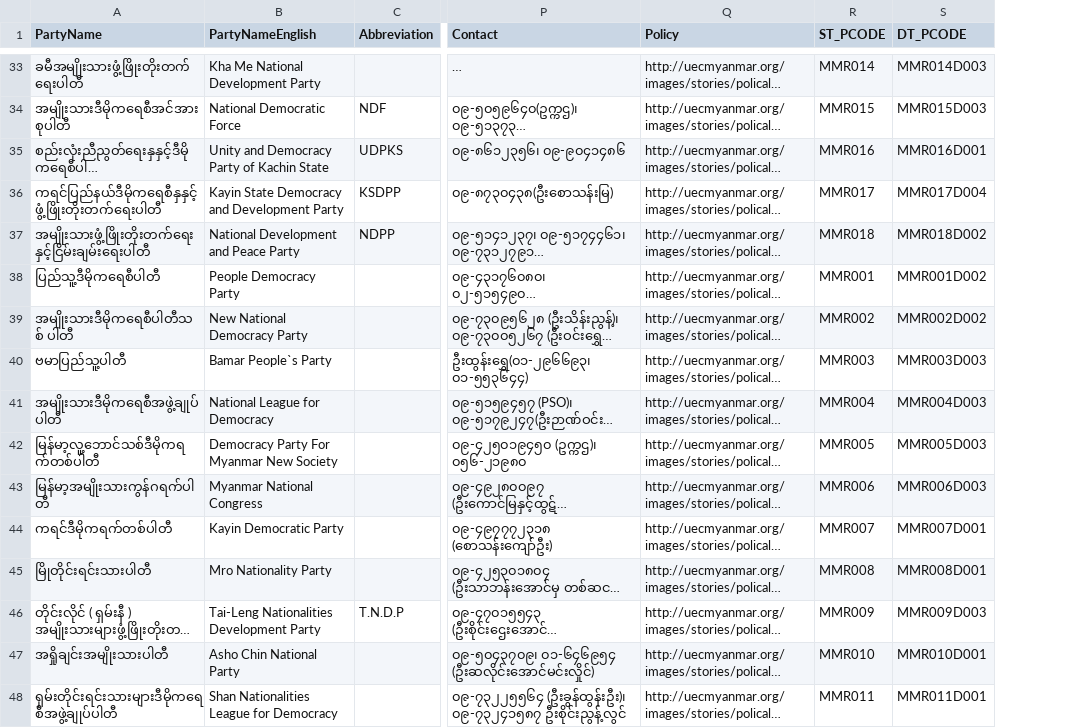
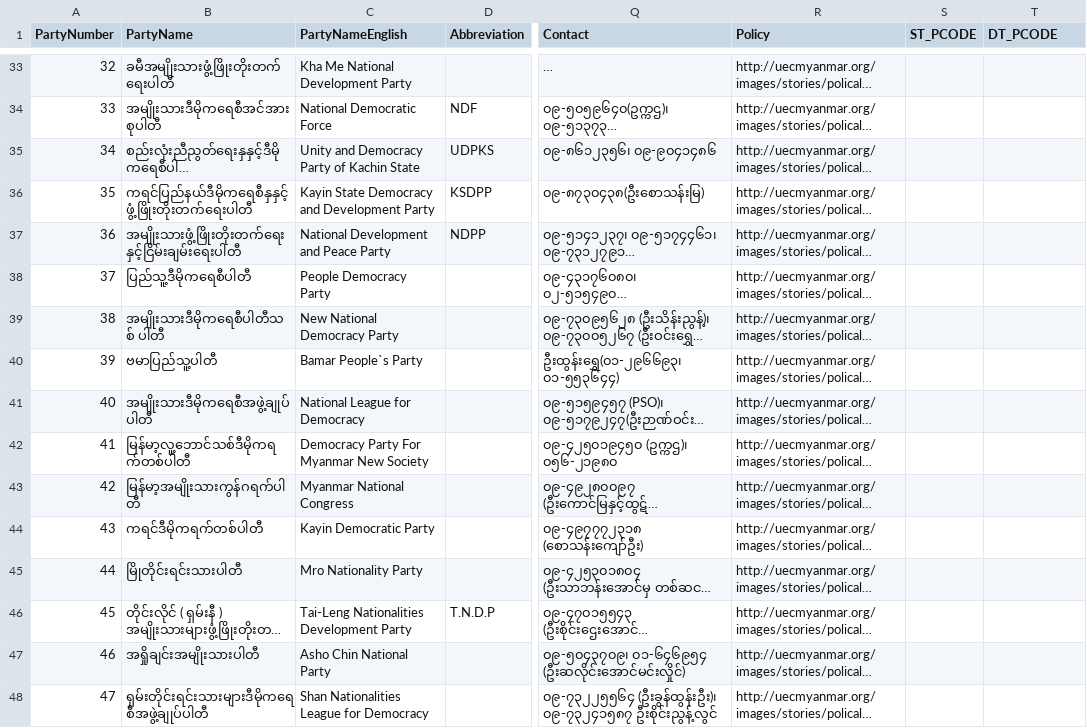
Before and after one commit to MyanmarAPI/candidate-endpoint, a CSV file: storage/data/party.csv, drawn as a sheet; only a part is shown, gaps mark what is left out; long unchanged cells end in …; addresses are those after the commit; the diff covers the shown part only; the diff names each change by its address in the sheet, - before the commit and + after, or states it on an @@ line.

Commit message:
Update Party Data

```diff
--- a/storage/data/party.csv
+++ b/storage/data/party.csv
+column A (PartyNumber), rows 33-48: 32 | 33 | 34 | 35 | 36 | 37 | 38 | 39 | 40 | 41 | 42 | 43 | 44 | 45 | 46 | 47
-S33 (ST_PCODE): MMR014
+S33 (ST_PCODE): (empty)
-T33 (DT_PCODE): MMR014D003
+T33 (DT_PCODE): (empty)
-S34 (ST_PCODE): MMR015
+S34 (ST_PCODE): (empty)
-T34 (DT_PCODE): MMR015D003
+T34 (DT_PCODE): (empty)
-S35 (ST_PCODE): MMR016
+S35 (ST_PCODE): (empty)
-T35 (DT_PCODE): MMR016D001
+T35 (DT_PCODE): (empty)
-S36 (ST_PCODE): MMR017
+S36 (ST_PCODE): (empty)
-T36 (DT_PCODE): MMR017D004
+T36 (DT_PCODE): (empty)
-S37 (ST_PCODE): MMR018
+S37 (ST_PCODE): (empty)
-T37 (DT_PCODE): MMR018D002
+T37 (DT_PCODE): (empty)
-S38 (ST_PCODE): MMR001
+S38 (ST_PCODE): (empty)
-T38 (DT_PCODE): MMR001D002
+T38 (DT_PCODE): (empty)
-S39 (ST_PCODE): MMR002
+S39 (ST_PCODE): (empty)
-T39 (DT_PCODE): MMR002D002
+T39 (DT_PCODE): (empty)
-S40 (ST_PCODE): MMR003
+S40 (ST_PCODE): (empty)
-T40 (DT_PCODE): MMR003D003
+T40 (DT_PCODE): (empty)
-S41 (ST_PCODE): MMR004
+S41 (ST_PCODE): (empty)
-T41 (DT_PCODE): MMR004D003
+T41 (DT_PCODE): (empty)
-S42 (ST_PCODE): MMR005
+S42 (ST_PCODE): (empty)
-T42 (DT_PCODE): MMR005D003
+T42 (DT_PCODE): (empty)
-S43 (ST_PCODE): MMR006
+S43 (ST_PCODE): (empty)
-T43 (DT_PCODE): MMR006D003
+T43 (DT_PCODE): (empty)
-S44 (ST_PCODE): MMR007
+S44 (ST_PCODE): (empty)
-T44 (DT_PCODE): MMR007D001
+T44 (DT_PCODE): (empty)
-S45 (ST_PCODE): MMR008
+S45 (ST_PCODE): (empty)
-T45 (DT_PCODE): MMR008D001
+T45 (DT_PCODE): (empty)
-S46 (ST_PCODE): MMR009
+S46 (ST_PCODE): (empty)
-T46 (DT_PCODE): MMR009D003
+T46 (DT_PCODE): (empty)
-S47 (ST_PCODE): MMR010
+S47 (ST_PCODE): (empty)
-T47 (DT_PCODE): MMR010D001
+T47 (DT_PCODE): (empty)
-S48 (ST_PCODE): MMR011
+S48 (ST_PCODE): (empty)
-T48 (DT_PCODE): MMR011D001
+T48 (DT_PCODE): (empty)
```
Also changed, not shown: 150 edited cells elsewhere in this file.
